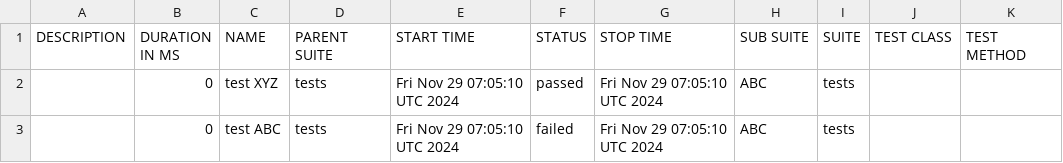
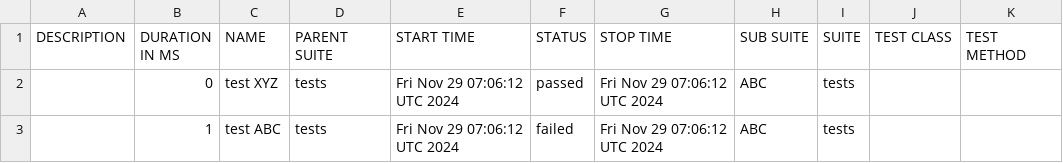
Before and after one commit to preetm-AO/CDS-Allure-Integrate, a CSV file: allure-report/data/suites.csv, drawn as a sheet.

Commit message:
Update Allure report

```diff
--- a/allure-report/data/suites.csv
+++ b/allure-report/data/suites.csv
@@ -1,3 +1,3 @@
 "DESCRIPTION","DURATION IN MS","NAME","PARENT SUITE","START TIME","STATUS","STOP TIME","SUB SUITE","SUITE","TEST CLASS","TEST METHOD"
-"","0","test XYZ","tests","Fri Nov 29 07:05:10 UTC 2024","passed","Fri Nov 29 07:05:10 UTC 2024","ABC","tests","",""
-"","0","test ABC","tests","Fri Nov 29 07:05:10 UTC 2024","failed","Fri Nov 29 07:05:10 UTC 2024","ABC","tests","",""
+"","0","test XYZ","tests","Fri Nov 29 07:06:12 UTC 2024","passed","Fri Nov 29 07:06:12 UTC 2024","ABC","tests","",""
+"","1","test ABC","tests","Fri Nov 29 07:06:12 UTC 2024","failed","Fri Nov 29 07:06:12 UTC 2024","ABC","tests","",""
```
Also changed, not shown: 19 other files.
